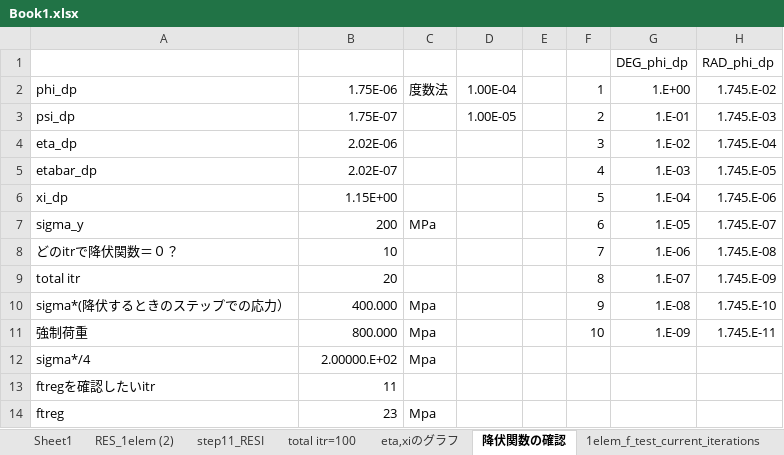
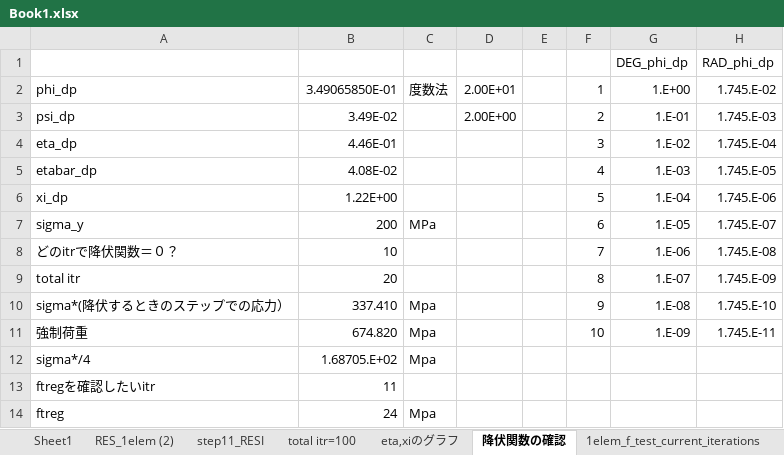
Before and after one commit to kou1-n/plstss240, an Excel workbook: data/Book1.xlsx, sheet 降伏関数の確認, drawn as a sheet; only a part is shown; values as stored, in another font and other column widths than the file's, no borders; the diff names each change by its address in the sheet, - before the commit and + after, or states it on an @@ line.

```diff
--- a/data/Book1.xlsx (sheet 降伏関数の確認)
+++ b/data/Book1.xlsx (sheet 降伏関数の確認)
-B2: 1.75E-06
+B2: 3.49065850E-01
-D2: 1.00E-04
+D2: 2.00E+01
-B3: 1.75E-07
+B3: 3.49E-02
-D3: 1.00E-05
+D3: 2.00E+00
-B4: 2.02E-06
+B4: 4.46E-01
-B5: 2.02E-07
+B5: 4.08E-02
-B6: 1.15E+00
+B6: 1.22E+00
-B10: 400.000
+B10: 337.410
-B11: 800.000
+B11: 674.820
-B12: 2.00000.E+02
+B12: 1.68705.E+02
-B14: 23
+B14: 24
```
Also changed, not shown: other sheet tabs, charts or pictures, 14 other files.
